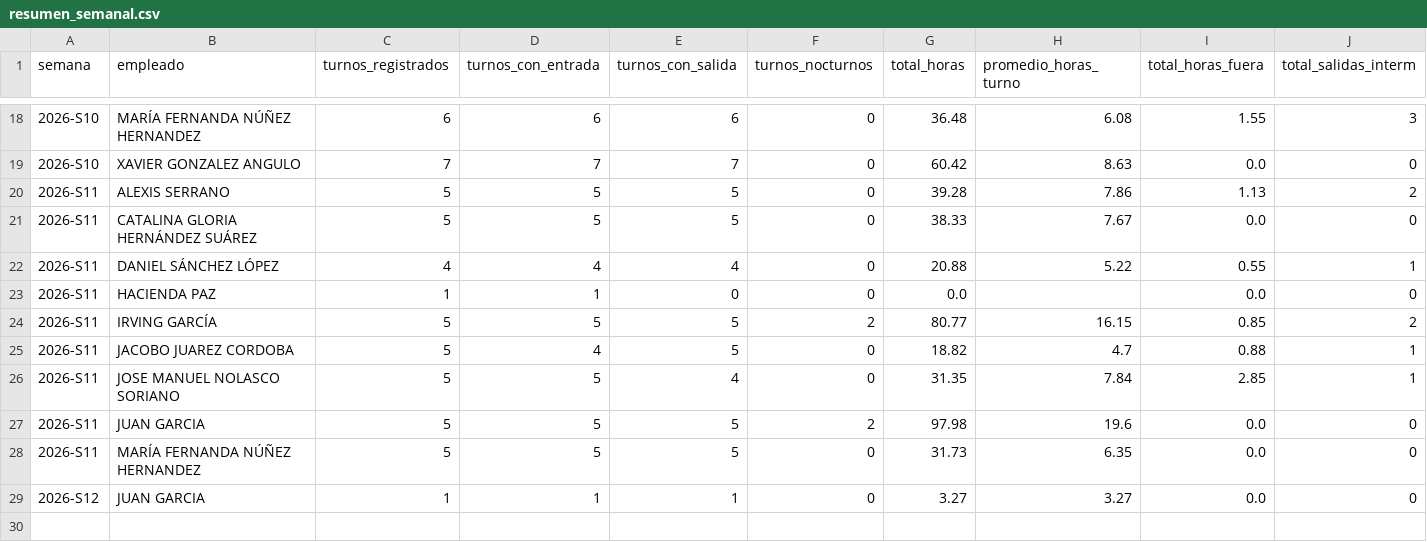
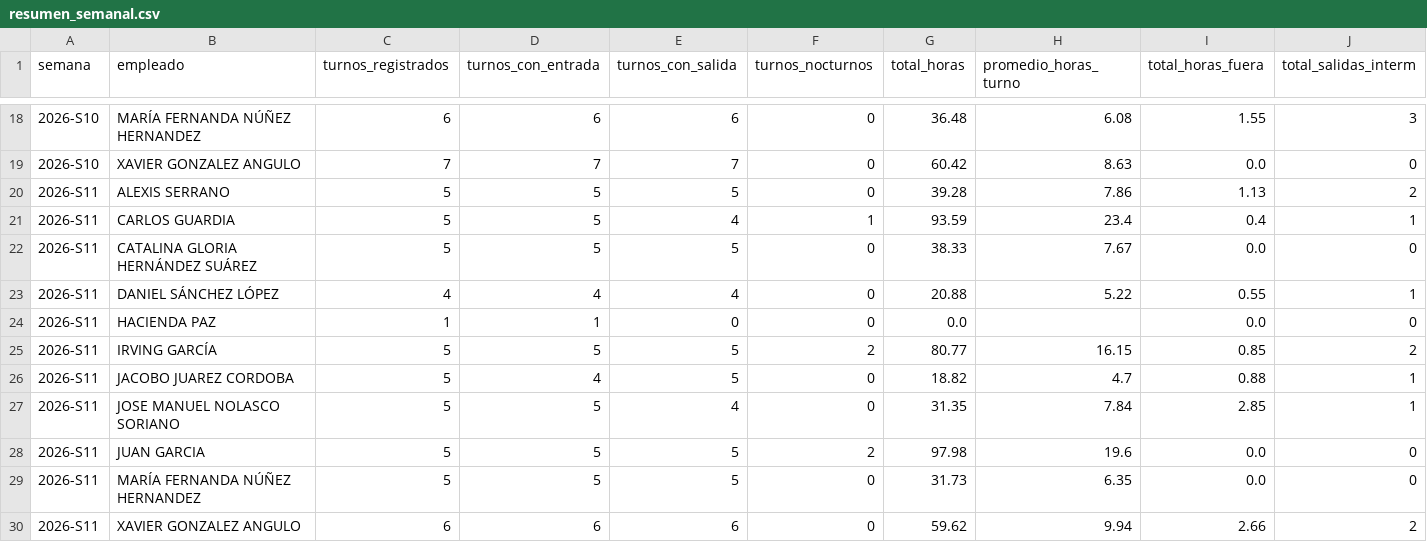
Before and after one commit to nadiaruppelmx-dot/process_attendance, a CSV file: data/processed/resumen_semanal.csv, drawn as a sheet; only a part is shown, gaps mark what is left out.

Commit message:
Actualización semanal: resumen_semanal.csv

```diff
--- a/data/processed/resumen_semanal.csv
+++ b/data/processed/resumen_semanal.csv
@@ -20,2 +20,3 @@
 2026-S11,ALEXIS SERRANO,5,5,5,0,39.28,7.86,1.13,2
+2026-S11,CARLOS GUARDIA,5,5,4,1,93.59,23.4,0.4,1
 2026-S11,CATALINA GLORIA HERNÁNDEZ  SUÁREZ,5,5,5,0,38.33,7.67,0.0,0
@@ -28,2 +29,2 @@
 2026-S11,MARÍA FERNANDA NÚÑEZ HERNANDEZ,5,5,5,0,31.73,6.35,0.0,0
-2026-S12,JUAN GARCIA,1,1,1,0,3.27,3.27,0.0,0
+2026-S11,XAVIER GONZALEZ ANGULO,6,6,6,0,59.62,9.94,2.66,2
```
